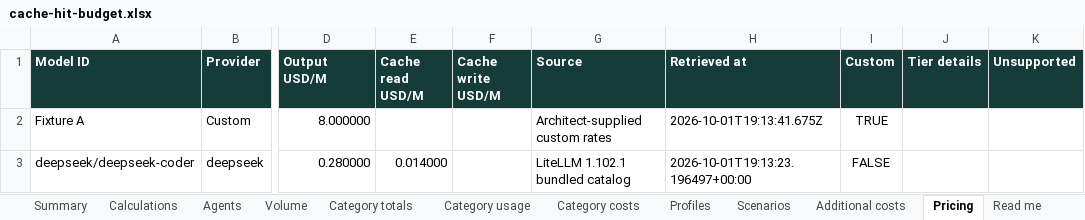
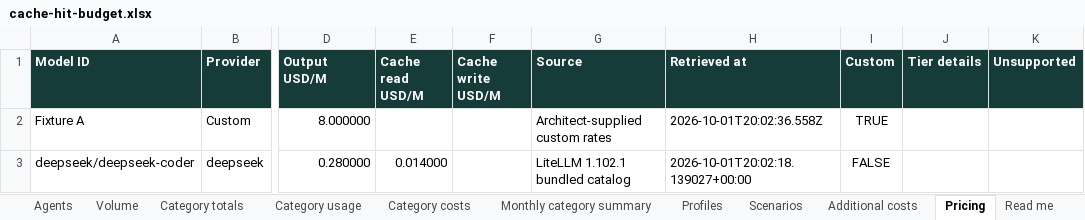
Before and after one commit to sandiplahiri/agent-cost-estimator, an Excel workbook: artifacts/cache-hit-budget.xlsx, sheet Pricing, drawn as a sheet; only a part is shown, gaps mark what is left out; values as stored, in another font and other column widths than the file's, no borders; the diff names each change by its address in the sheet, - before the commit and + after, or states it on an @@ line.

```diff
--- a/artifacts/cache-hit-budget.xlsx (sheet Pricing)
+++ b/artifacts/cache-hit-budget.xlsx (sheet Pricing)
+sheet tab: Monthly category summary
-H2 (Retrieved at): 2026-10-01T19:13:41.675Z
+H2 (Retrieved at): 2026-10-01T20:02:36.558Z
-H3 (Retrieved at): 2026-10-01T19:13:23.196497+00:00
+H3 (Retrieved at): 2026-10-01T20:02:18.139027+00:00
```
Also changed, not shown: sheet Read me, artifacts/daily-volume-budget.xlsx, artifacts/gemini-cache-budget.xlsx, 25 other files.
